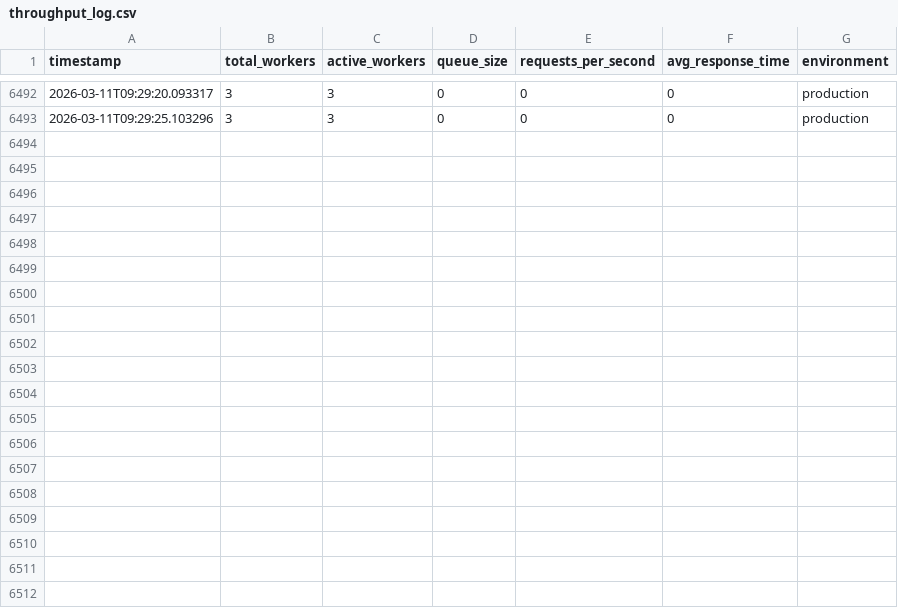
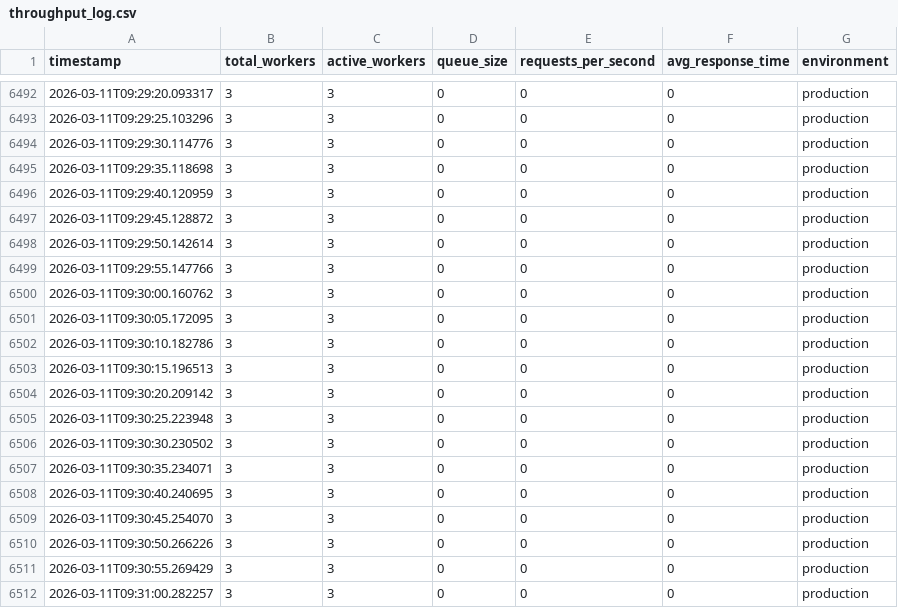
Before and after one commit to blackholeinfiverse64/pravah, a CSV file: multi-agent-control-plane-main/backend/logs/production/performance/throughput_log.csv, drawn as a sheet; only a part is shown, gaps mark what is left out.

```diff
--- a/multi-agent-control-plane-main/backend/logs/production/performance/throughput_log.csv
+++ b/multi-agent-control-plane-main/backend/logs/production/performance/throughput_log.csv
@@ -6493 +6493,20 @@ timestamp,total_workers,active_workers,queue_size,requests_per_second,avg_respon
 2026-03-11T09:29:25.103296,3,3,0,0,0,production
+2026-03-11T09:29:30.114776,3,3,0,0,0,production
+2026-03-11T09:29:35.118698,3,3,0,0,0,production
+2026-03-11T09:29:40.120959,3,3,0,0,0,production
+2026-03-11T09:29:45.128872,3,3,0,0,0,production
+2026-03-11T09:29:50.142614,3,3,0,0,0,production
+2026-03-11T09:29:55.147766,3,3,0,0,0,production
+2026-03-11T09:30:00.160762,3,3,0,0,0,production
+2026-03-11T09:30:05.172095,3,3,0,0,0,production
+2026-03-11T09:30:10.182786,3,3,0,0,0,production
+2026-03-11T09:30:15.196513,3,3,0,0,0,production
+2026-03-11T09:30:20.209142,3,3,0,0,0,production
+2026-03-11T09:30:25.223948,3,3,0,0,0,production
+2026-03-11T09:30:30.230502,3,3,0,0,0,production
+2026-03-11T09:30:35.234071,3,3,0,0,0,production
+2026-03-11T09:30:40.240695,3,3,0,0,0,production
+2026-03-11T09:30:45.254070,3,3,0,0,0,production
+2026-03-11T09:30:50.266226,3,3,0,0,0,production
+2026-03-11T09:30:55.269429,3,3,0,0,0,production
+2026-03-11T09:31:00.282257,3,3,0,0,0,production
```
Also changed, not shown: multi-agent-control-plane-main/backend/logs/dev/runtime_payload_poller.csv, multi-agent-control-plane-main/backend/logs/dev/runtime_poller.csv, 2 other files.
